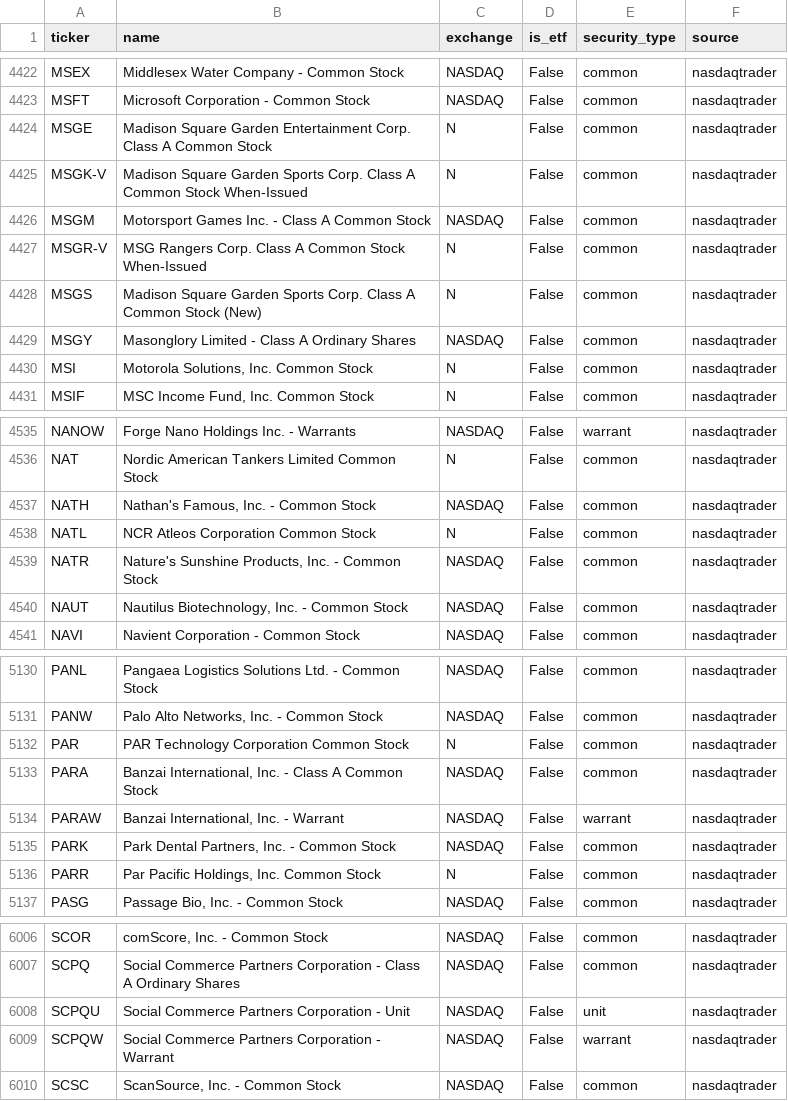
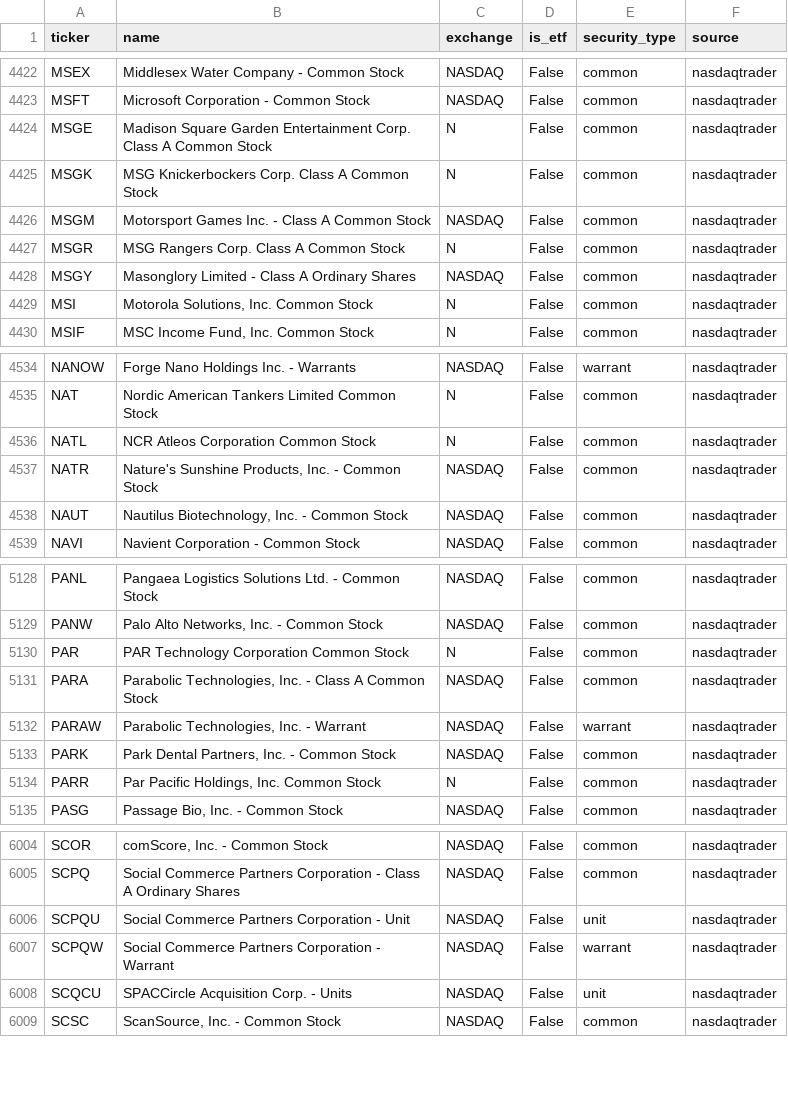
Before and after one commit to weiting1226/stock, a CSV file: data/universe.csv, drawn as a sheet; only a part is shown, gaps mark what is left out.

```diff
--- a/data/universe.csv
+++ b/data/universe.csv
@@ -4424,6 +4424,5 @@ MSFT,Microsoft Corporation - Common Stock,NASDAQ,False,common,nasdaqtrader
 MSGE,Madison Square Garden Entertainment Corp. Class A Common Stock,N,False,common,nasdaqtrader
-MSGK-V,Madison Square Garden Sports Corp. Class A Common Stock When-Issued,N,False,common,nasdaqtrader
+MSGK,MSG Knickerbockers Corp. Class A Common Stock,N,False,common,nasdaqtrader
 MSGM,Motorsport Games Inc. - Class A Common Stock,NASDAQ,False,common,nasdaqtrader
-MSGR-V,MSG Rangers Corp. Class A Common Stock When-Issued,N,False,common,nasdaqtrader
-MSGS,Madison Square Garden Sports Corp. Class A Common Stock (New),N,False,common,nasdaqtrader
+MSGR,MSG Rangers Corp. Class A Common Stock,N,False,common,nasdaqtrader
 MSGY,Masonglory Limited - Class A Ordinary Shares,NASDAQ,False,common,nasdaqtrader
@@ -4536,3 +4535,2 @@ NANOW,Forge Nano Holdings Inc. - Warrants,NASDAQ,False,warrant,nasdaqtrader
 NAT,Nordic American Tankers Limited Common Stock,N,False,common,nasdaqtrader
-NATH,"Nathan's Famous, Inc. - Common Stock",NASDAQ,False,common,nasdaqtrader
 NATL,NCR Atleos Corporation Common Stock,N,False,common,nasdaqtrader
@@ -5132,4 +5130,4 @@ PANW,"Palo Alto Networks, Inc. - Common Stock",NASDAQ,False,common,nasdaqtrader
 PAR,PAR Technology Corporation Common Stock,N,False,common,nasdaqtrader
-PARA,"Banzai International, Inc. - Class A Common Stock",NASDAQ,False,common,nasdaqtrader
-PARAW,"Banzai International, Inc. - Warrant",NASDAQ,False,warrant,nasdaqtrader
+PARA,"Parabolic Technologies, Inc. - Class A Common Stock",NASDAQ,False,common,nasdaqtrader
+PARAW,"Parabolic Technologies, Inc. - Warrant",NASDAQ,False,warrant,nasdaqtrader
 PARK,"Park Dental Partners, Inc. - Common Stock",NASDAQ,False,common,nasdaqtrader
@@ -6009,2 +6007,3 @@ SCPQU,Social Commerce Partners Corporation - Unit,NASDAQ,False,unit,nasdaqtrader
 SCPQW,Social Commerce Partners Corporation - Warrant,NASDAQ,False,warrant,nasdaqtrader
+SCQCU,SPACCircle Acquisition Corp. - Units,NASDAQ,False,unit,nasdaqtrader
 SCSC,"ScanSource, Inc. - Common Stock",NASDAQ,False,common,nasdaqtrader
```
Also changed, not shown: 3 other files.
